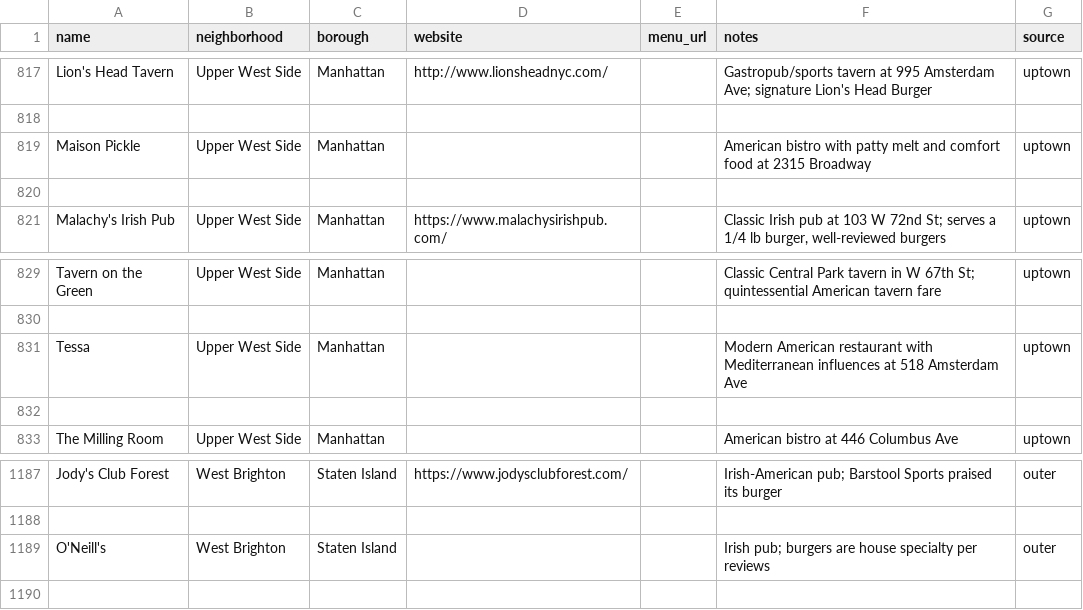
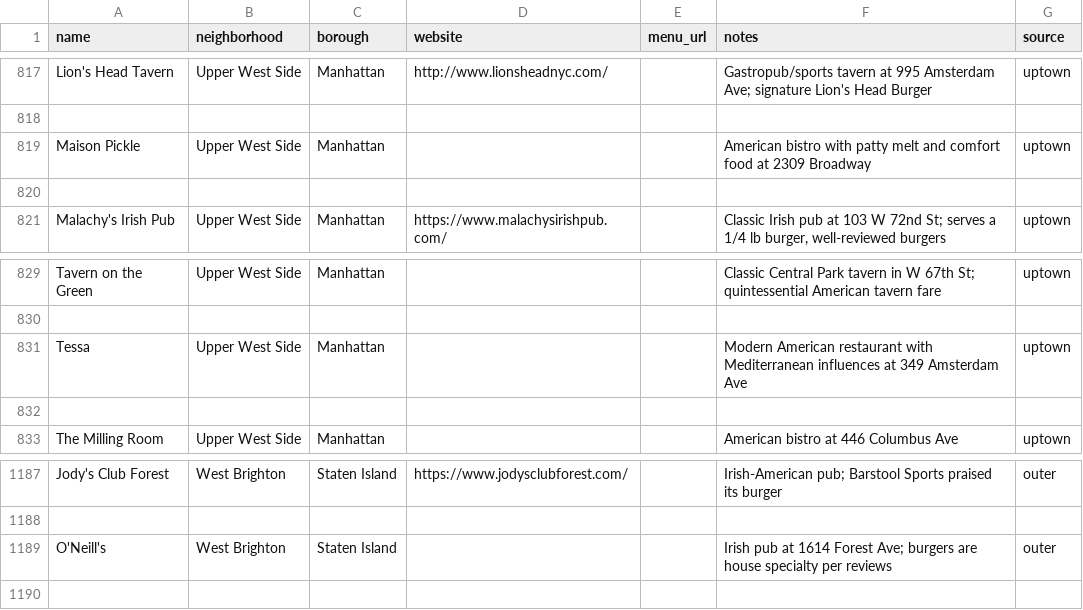
Before and after one commit to koolkam00/burger-index, a CSV file: burger-list-master.csv, drawn as a sheet; only a part is shown, gaps mark what is left out; the diff covers the shown part only.

```diff
--- a/burger-list-master.csv
+++ b/burger-list-master.csv
@@ -818,3 +818,3 @@ Lion's Head Tavern,Upper West Side,Manhattan,http://www.lionsheadnyc.com/,,Gastr
 
-Maison Pickle,Upper West Side,Manhattan,,,American bistro with patty melt and comfort food at 2315 Broadway,uptown
+Maison Pickle,Upper West Side,Manhattan,,,American bistro with patty melt and comfort food at 2309 Broadway,uptown
 
@@ -830,3 +830,3 @@ Tavern on the Green,Upper West Side,Manhattan,,,Classic Central Park tavern in W
 
-Tessa,Upper West Side,Manhattan,,,Modern American restaurant with Mediterranean influences at 518 Amsterdam Ave,uptown
+Tessa,Upper West Side,Manhattan,,,Modern American restaurant with Mediterranean influences at 349 Amsterdam Ave,uptown
 
@@ -1188,3 +1188,3 @@ Jody's Club Forest,West Brighton,Staten Island,https://www.jodysclubforest.com/,
 
-O'Neill's,West Brighton,Staten Island,,,Irish pub; burgers are house specialty per reviews,outer
+O'Neill's,West Brighton,Staten Island,,,Irish pub at 1614 Forest Ave; burgers are house specialty per reviews,outer
 
```
Also changed, not shown: 2 added rows and 6 edited cells elsewhere in this file, 13 other files.
